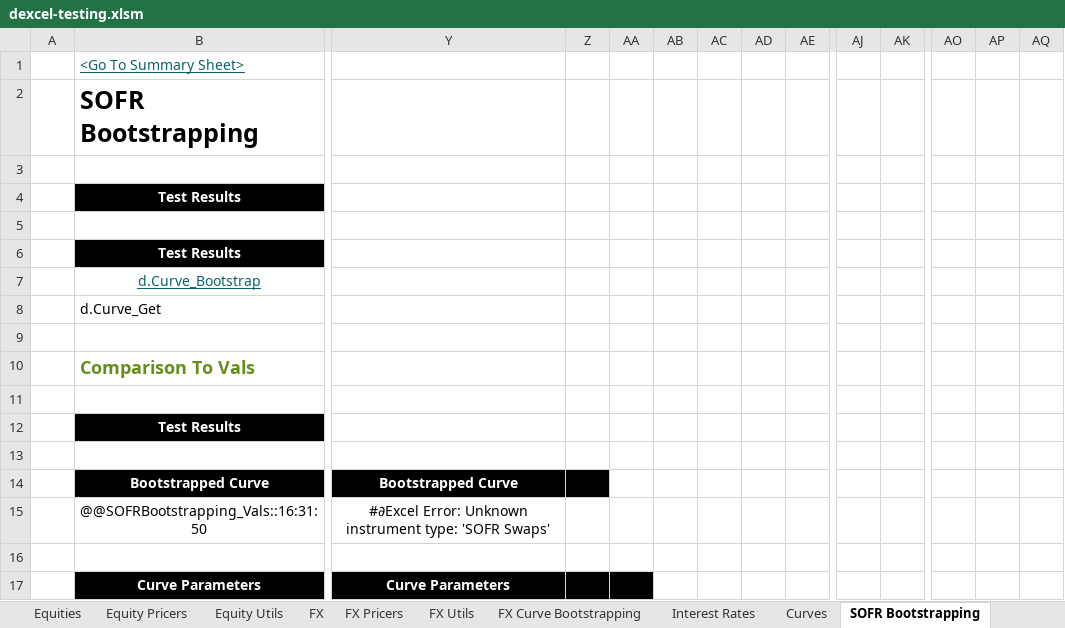
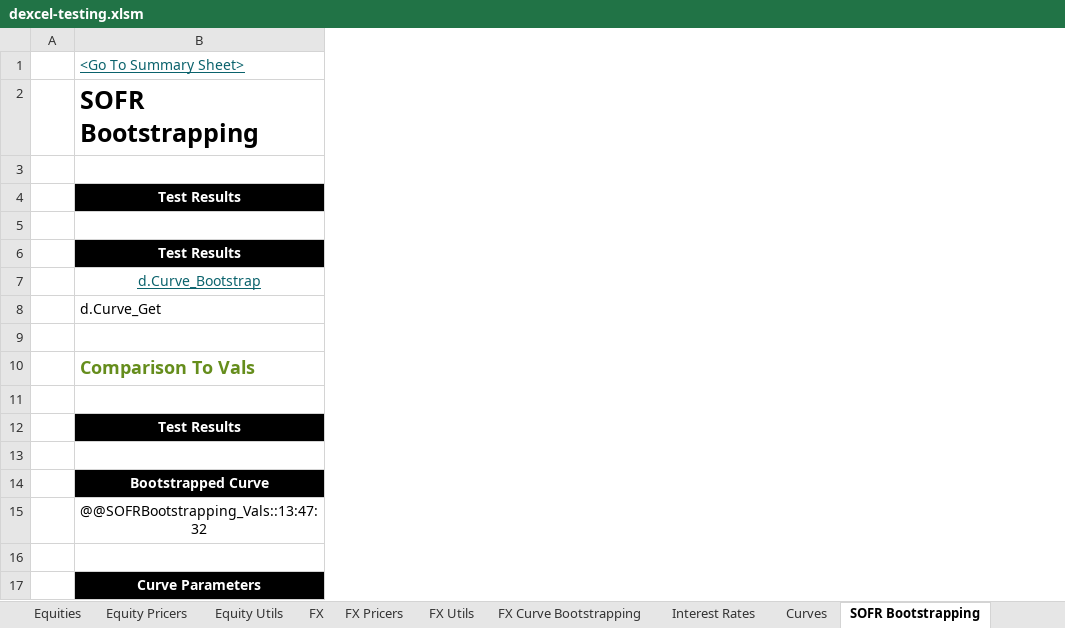
Before and after one commit to StormCollins/dExcel, an Excel workbook: dExcel/resources/workbooks/dexcel-testing.xlsm, sheet SOFR Bootstrapping, drawn as a sheet; only a part is shown, gaps mark what is left out; values as stored, in another font and other column widths than the file's, no borders; conditional formats not drawn; the diff covers the shown part only; the diff names each change by its address in the sheet, - before the commit and + after, or states it on an @@ line.

```diff
--- a/dExcel/resources/workbooks/dexcel-testing.xlsm (sheet SOFR Bootstrapping)
+++ b/dExcel/resources/workbooks/dexcel-testing.xlsm (sheet SOFR Bootstrapping)
-column Y, rows 14-17: Bootstrapped Curve | #∂Excel Error: Unknown instrument type: 'SOFR Swaps' |  | Curve Parameters
-column Z, empty
-column AA, empty
-column AB, empty
-column AC, empty
-column AD, empty
-column AE, empty
-column AJ, empty
-column AK, empty
-column AO, empty
-column AP, empty
-column AQ, empty
-B15: @@SOFRBootstrapping_Vals::16:31:50
+B15: @@SOFRBootstrapping_Vals::13:47:32
```
Also changed, not shown: 5 removed columns and 2 edited cells elsewhere in this sheet, sheet FX Curve Bootstrapping, sheet Stats, sheet Dates, sheet Single Curve Bootstrapping, sheet Summary, sheet Dual Curve Bootstrapping, 1 more sheet, formulas that keep their value, charts or pictures, 9 other files.
